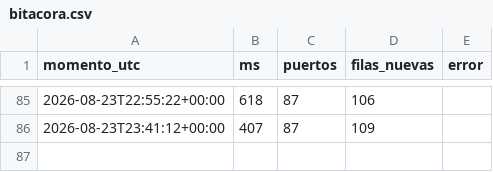
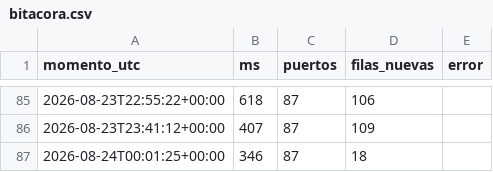
Before and after one commit to joaqinmymind-byte/garitas, a CSV file: bitacora.csv, drawn as a sheet; only a part is shown, gaps mark what is left out.

```diff
--- a/bitacora.csv
+++ b/bitacora.csv
@@ -86 +86,2 @@ momento_utc,ms,puertos,filas_nuevas,error
 2026-08-23T23:41:12+00:00,407,87,109,
+2026-08-24T00:01:25+00:00,346,87,18,
```
Also changed, not shown: 3 other files.
